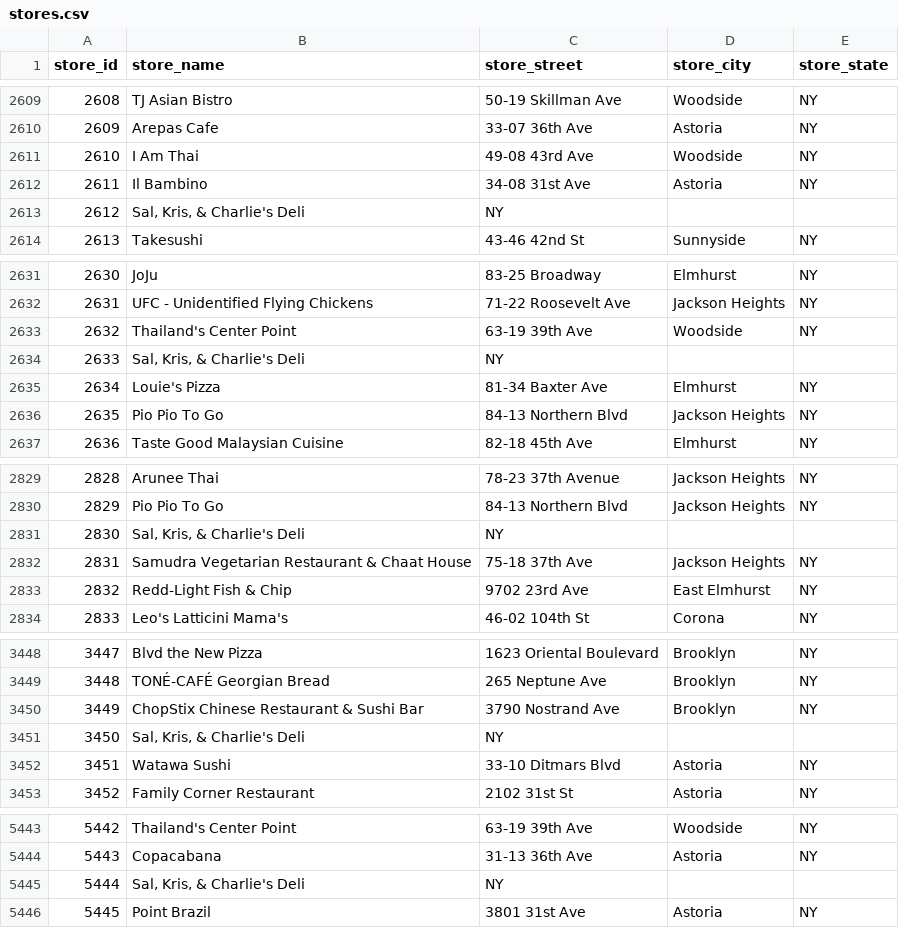
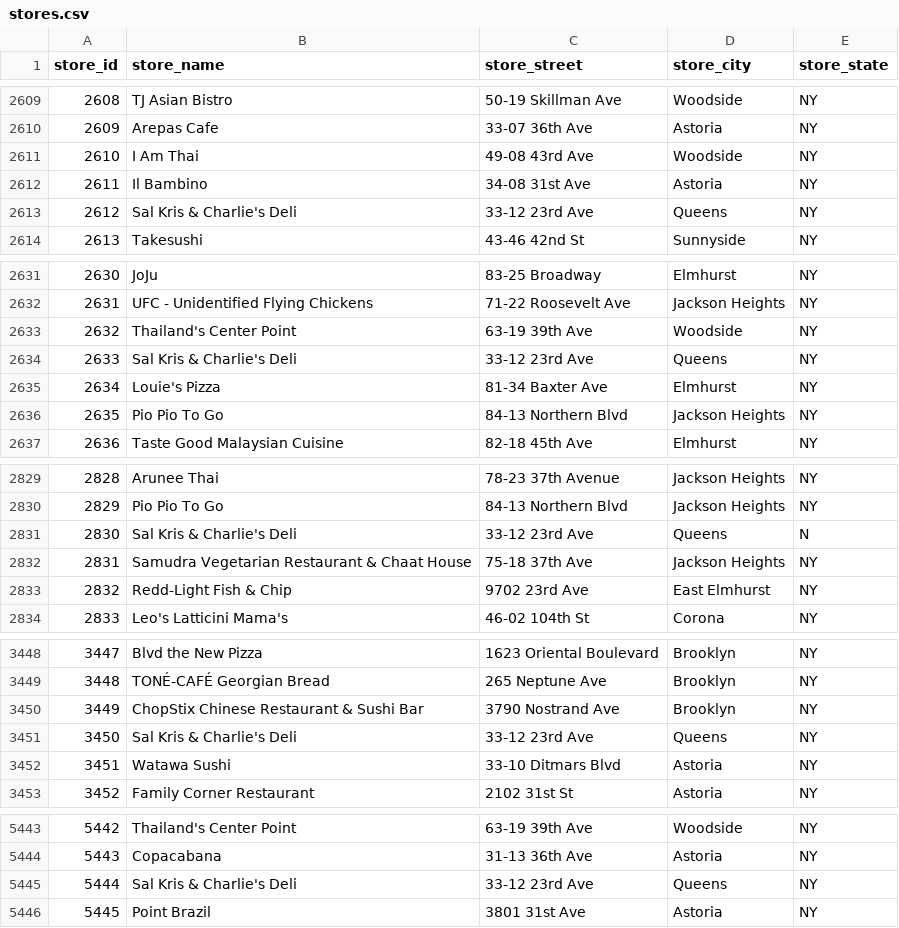
Before and after one commit to joshnatis/FMS, a CSV file: data/stores.csv, drawn as a sheet; only a part is shown, gaps mark what is left out.

Commit message:
Update stores.csv

```diff
--- a/data/stores.csv
+++ b/data/stores.csv
@@ -2612,3 +2612,3 @@ store_id,store_name,store_street,store_city,store_state
 2611,Il Bambino,34-08 31st Ave,Astoria,NY
-2612,"Sal, Kris, & Charlie's Deli",NY
+2612,Sal Kris & Charlie's Deli,33-12 23rd Ave,Queens,NY
 2613,Takesushi,43-46 42nd St,Sunnyside,NY
@@ -2633,3 +2633,3 @@ store_id,store_name,store_street,store_city,store_state
 2632,Thailand's Center Point,63-19 39th Ave,Woodside,NY
-2633,"Sal, Kris, & Charlie's Deli",NY
+2633,Sal Kris & Charlie's Deli,33-12 23rd Ave,Queens,NY
 2634,Louie's Pizza,81-34 Baxter Ave,Elmhurst,NY
@@ -2830,3 +2830,3 @@ store_id,store_name,store_street,store_city,store_state
 2829,Pio Pio To Go,84-13 Northern Blvd,Jackson Heights,NY
-2830,"Sal, Kris, & Charlie's Deli",NY
+2830,Sal Kris & Charlie's Deli,33-12 23rd Ave,Queens,N
 2831,Samudra Vegetarian Restaurant & Chaat House,75-18 37th Ave,Jackson Heights,NY
@@ -3450,3 +3450,3 @@ store_id,store_name,store_street,store_city,store_state
 3449,ChopStix Chinese Restaurant & Sushi Bar,3790 Nostrand Ave,Brooklyn,NY
-3450,"Sal, Kris, & Charlie's Deli",NY
+3450,Sal Kris & Charlie's Deli,33-12 23rd Ave,Queens,NY
 3451,Watawa Sushi,33-10 Ditmars Blvd,Astoria,NY
@@ -5444,3 +5444,3 @@ store_id,store_name,store_street,store_city,store_state
 5443,Copacabana,31-13 36th Ave,Astoria,NY
-5444,"Sal, Kris, & Charlie's Deli",NY
+5444,Sal Kris & Charlie's Deli,33-12 23rd Ave,Queens,NY
 5445,Point Brazil,3801 31st Ave,Astoria,NY
```
